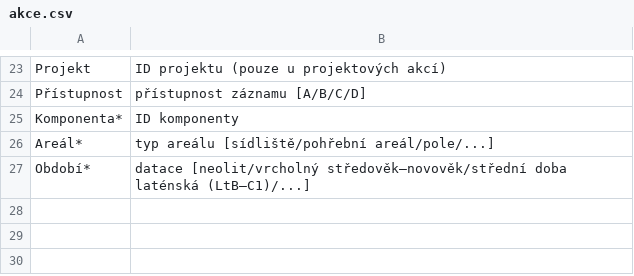
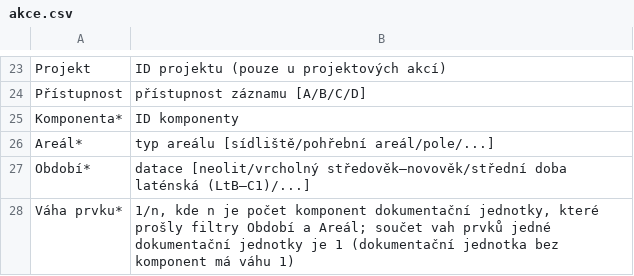
Before and after one commit to ARUP-CAS/aiscr-webamcr-help, a CSV file: digiarchiv/tabs/akce.csv, drawn as a sheet; only a part is shown, gaps mark what is left out; the diff names each change by its address in the sheet, - before the commit and + after, or states it on an @@ line.

Commit message:
docs: návod AMČR Viewer pro verzi 2.2.0 (#49)
Zapamatované filtry, Obnovit výchozí a křížek u filtrů, ověření přihlášení
před stažením, odhlášení při odebrání údajů, ponechání heslářů při chybě,
nový atribut Váha prvku, popisek filtru Materiál.

Text navržen s pomocí AI, ručně zkontrolováno proti kódu pluginu.

```diff
--- a/digiarchiv/tabs/akce.csv
+++ b/digiarchiv/tabs/akce.csv
+row 28: Váha prvku* | 1/n, kde n je počet komponent dokumentační jednotky, které prošly filtry Období a Areál; součet vah prvků jedné dokumentační jednotky je 1 (dokumentační jednotka bez komponent má váhu 1)
```
Also changed, not shown: digiarchiv/tabs/lokality.csv, 1 other file.
